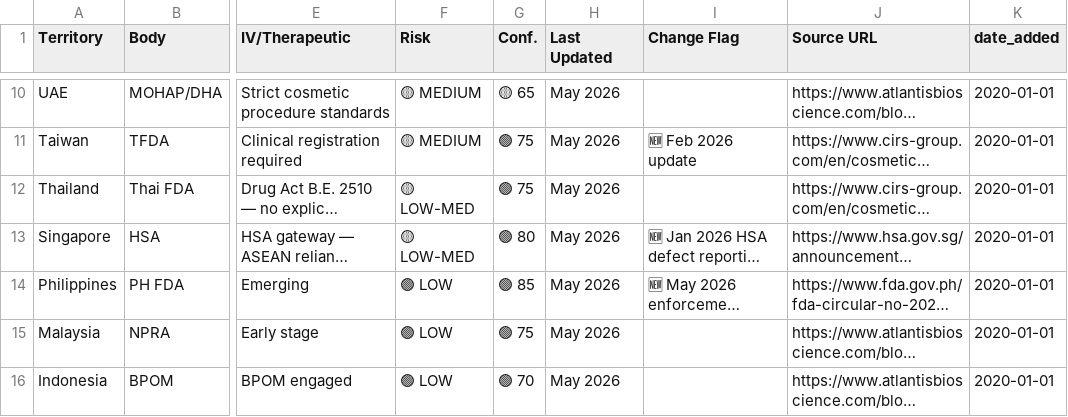
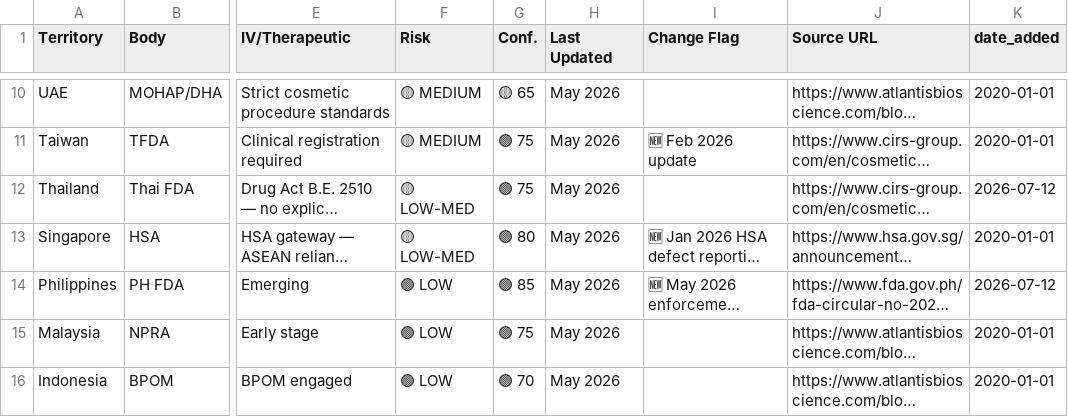
Before and after one commit to limorchen/exosomes_global_naive, a CSV file: data/regulatory.csv, drawn as a sheet; only a part is shown, gaps mark what is left out; long unchanged cells end in …; the diff names each change by its address in the sheet, - before the commit and + after, or states it on an @@ line.

```diff
--- a/data/regulatory.csv
+++ b/data/regulatory.csv
-K12 (date_added): 2020-01-01
+K12 (date_added): 2026-07-12
-K14 (date_added): 2020-01-01
+K14 (date_added): 2026-07-12
```
Also changed, not shown: data/distributors.csv.
